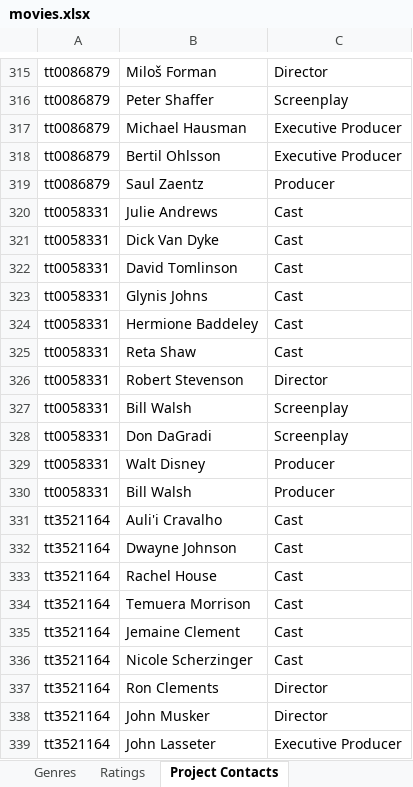
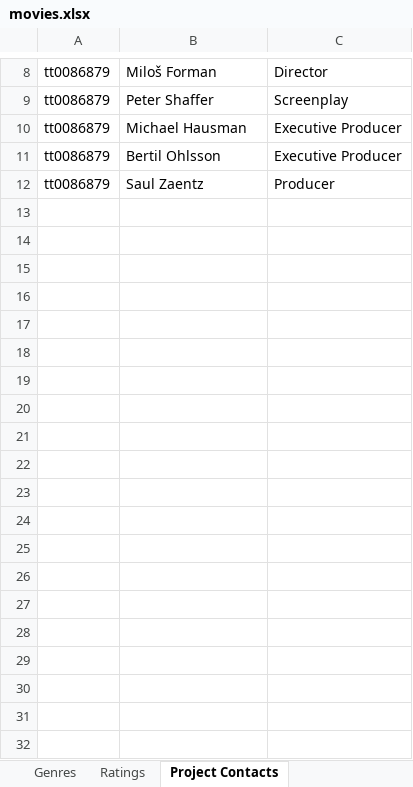
Before and after one commit to joshcreter/ft-tmdb, an Excel workbook: output/movies.xlsx, sheet Project Contacts, drawn as a sheet; only a part is shown, gaps mark what is left out; values as stored, in another font and other column widths than the file's, no borders; the diff covers the shown part only; the diff names each change by its address in the sheet, - before the commit and + after, or states it on an @@ line.

```diff
--- a/output/movies.xlsx (sheet Project Contacts)
+++ b/output/movies.xlsx (sheet Project Contacts)
-row 320: tt0058331 | Julie Andrews | Cast
-row 321: tt0058331 | Dick Van Dyke | Cast
-row 322: tt0058331 | David Tomlinson | Cast
-row 323: tt0058331 | Glynis Johns | Cast
-row 324: tt0058331 | Hermione Baddeley | Cast
-row 325: tt0058331 | Reta Shaw | Cast
-row 326: tt0058331 | Robert Stevenson | Director
-row 327: tt0058331 | Bill Walsh | Screenplay
-row 328: tt0058331 | Don DaGradi | Screenplay
-row 329: tt0058331 | Walt Disney | Producer
-row 330: tt0058331 | Bill Walsh | Producer
-row 331: tt3521164 | Auli'i Cravalho | Cast
-row 332: tt3521164 | Dwayne Johnson | Cast
-row 333: tt3521164 | Rachel House | Cast
-row 334: tt3521164 | Temuera Morrison | Cast
-row 335: tt3521164 | Jemaine Clement | Cast
-row 336: tt3521164 | Nicole Scherzinger | Cast
-row 337: tt3521164 | Ron Clements | Director
-row 338: tt3521164 | John Musker | Director
-row 339: tt3521164 | John Lasseter | Executive Producer
```
Also changed, not shown: 618 removed rows elsewhere in this sheet, sheet Title, sheet Applications, sheet Genres, sheet Ratings, sheet Countries of Origin, sheet Project Groups, other sheet tabs, 6 other files.
